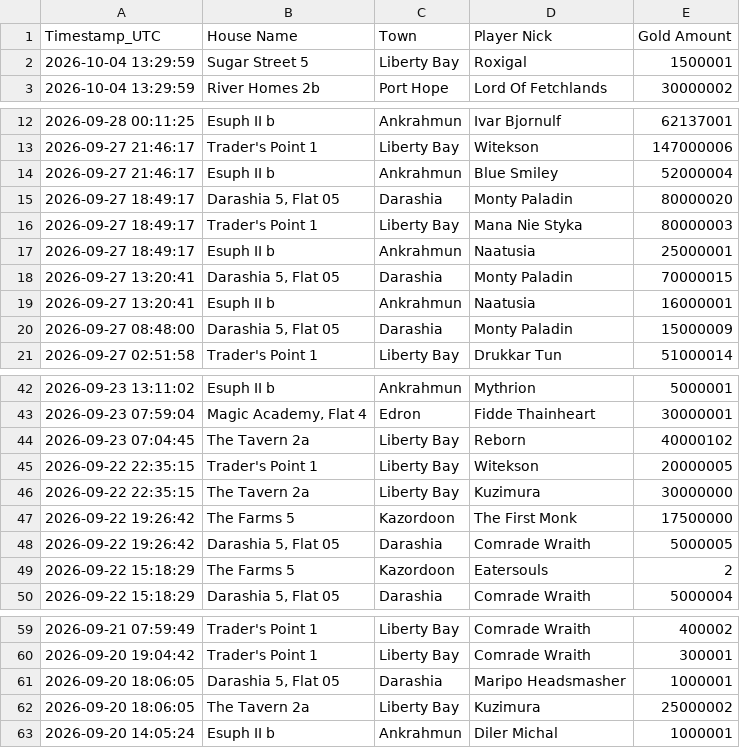
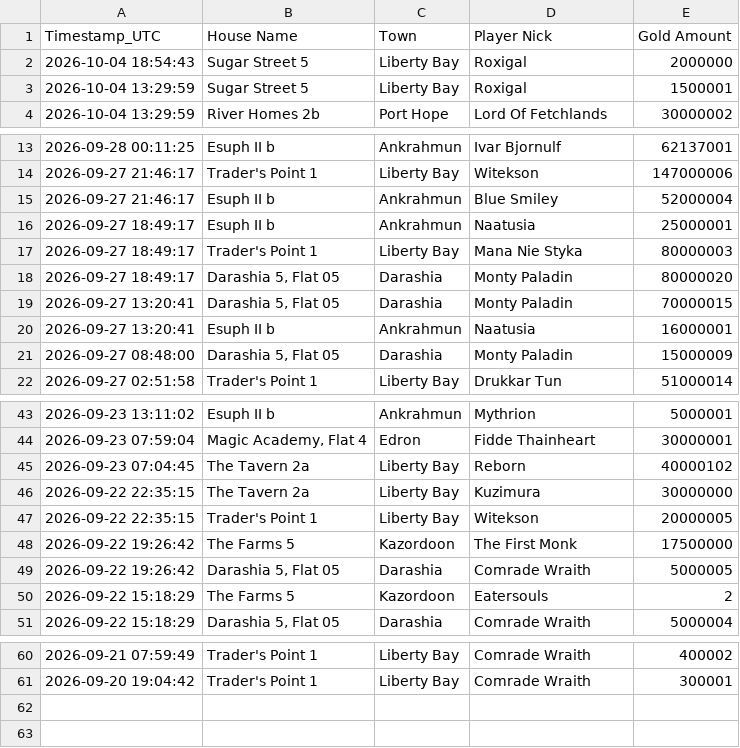
Before and after one commit to mdogie94/nmd, a CSV file: historia_licytacji.csv, drawn as a sheet; only a part is shown, gaps mark what is left out.

```diff
--- a/historia_licytacji.csv
+++ b/historia_licytacji.csv
@@ -1,2 +1,3 @@
 Timestamp_UTC,House Name,Town,Player Nick,Gold Amount
+2026-10-04 18:54:43,Sugar Street 5,Liberty Bay,Roxigal,2000000
 2026-10-04 13:29:59,Sugar Street 5,Liberty Bay,Roxigal,1500001
@@ -14,5 +15,5 @@
 2026-09-27 21:46:17,Esuph II b,Ankrahmun,Blue Smiley,52000004
+2026-09-27 18:49:17,Esuph II b,Ankrahmun,Naatusia,25000001
+2026-09-27 18:49:17,Trader's Point 1,Liberty Bay,Mana Nie Styka,80000003
 2026-09-27 18:49:17,"Darashia 5, Flat 05",Darashia,Monty Paladin,80000020
-2026-09-27 18:49:17,Trader's Point 1,Liberty Bay,Mana Nie Styka,80000003
-2026-09-27 18:49:17,Esuph II b,Ankrahmun,Naatusia,25000001
 2026-09-27 13:20:41,"Darashia 5, Flat 05",Darashia,Monty Paladin,70000015
@@ -44,4 +45,4 @@
 2026-09-23 07:04:45,The Tavern 2a,Liberty Bay,Reborn,40000102
+2026-09-22 22:35:15,The Tavern 2a,Liberty Bay,Kuzimura,30000000
 2026-09-22 22:35:15,Trader's Point 1,Liberty Bay,Witekson,20000005
-2026-09-22 22:35:15,The Tavern 2a,Liberty Bay,Kuzimura,30000000
 2026-09-22 19:26:42,The Farms 5,Kazordoon,The First Monk,17500000
@@ -60,4 +61 @@
 2026-09-20 19:04:42,Trader's Point 1,Liberty Bay,Comrade Wraith,300001
-2026-09-20 18:06:05,"Darashia 5, Flat 05",Darashia,Maripo Headsmasher,1000001
-2026-09-20 18:06:05,The Tavern 2a,Liberty Bay,Kuzimura,25000002
-2026-09-20 14:05:24,Esuph II b,Ankrahmun,Diler Michal,1000001
```
